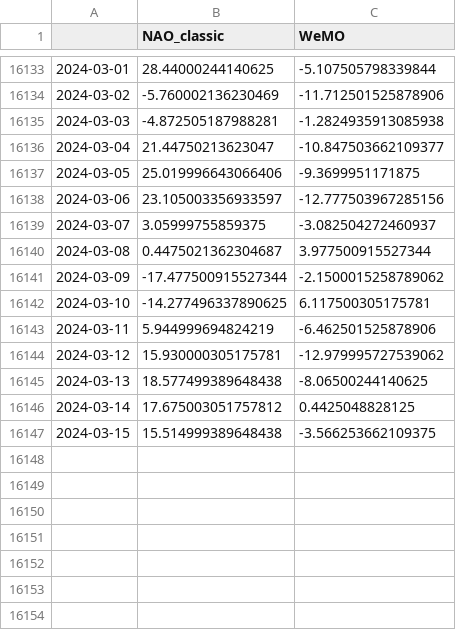
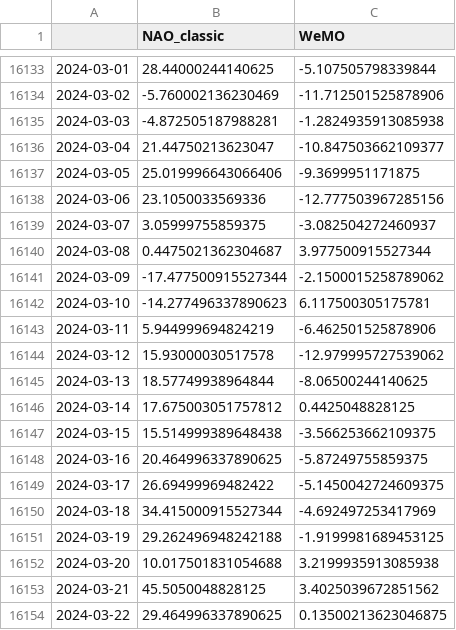
Before and after one commit to linusmagnusson/clint_ts_output, a CSV file: nao_classic_raw.csv, drawn as a sheet; only a part is shown, gaps mark what is left out.

```diff
--- a/nao_classic_raw.csv
+++ b/nao_classic_raw.csv
@@ -16137,3 +16137,3 @@
 2024-03-05,25.019996643066406,-9.3699951171875
-2024-03-06,23.105003356933597,-12.777503967285156
+2024-03-06,23.1050033569336,-12.777503967285156
 2024-03-07,3.05999755859375,-3.082504272460937
@@ -16141,7 +16141,14 @@
 2024-03-09,-17.477500915527344,-2.1500015258789062
-2024-03-10,-14.277496337890625,6.117500305175781
+2024-03-10,-14.277496337890623,6.117500305175781
 2024-03-11,5.944999694824219,-6.462501525878906
-2024-03-12,15.930000305175781,-12.979995727539062
-2024-03-13,18.577499389648438,-8.06500244140625
+2024-03-12,15.93000030517578,-12.979995727539062
+2024-03-13,18.57749938964844,-8.06500244140625
 2024-03-14,17.675003051757812,0.4425048828125
 2024-03-15,15.514999389648438,-3.566253662109375
+2024-03-16,20.464996337890625,-5.87249755859375
+2024-03-17,26.69499969482422,-5.1450042724609375
+2024-03-18,34.415000915527344,-4.692497253417969
+2024-03-19,29.262496948242188,-1.9199981689453125
+2024-03-20,10.017501831054688,3.2199935913085938
+2024-03-21,45.5050048828125,3.4025039672851562
+2024-03-22,29.464996337890625,0.13500213623046875
```
Also changed, not shown: area_AO500_raw.csv, glob_2t_raw.csv, 12 other files.
